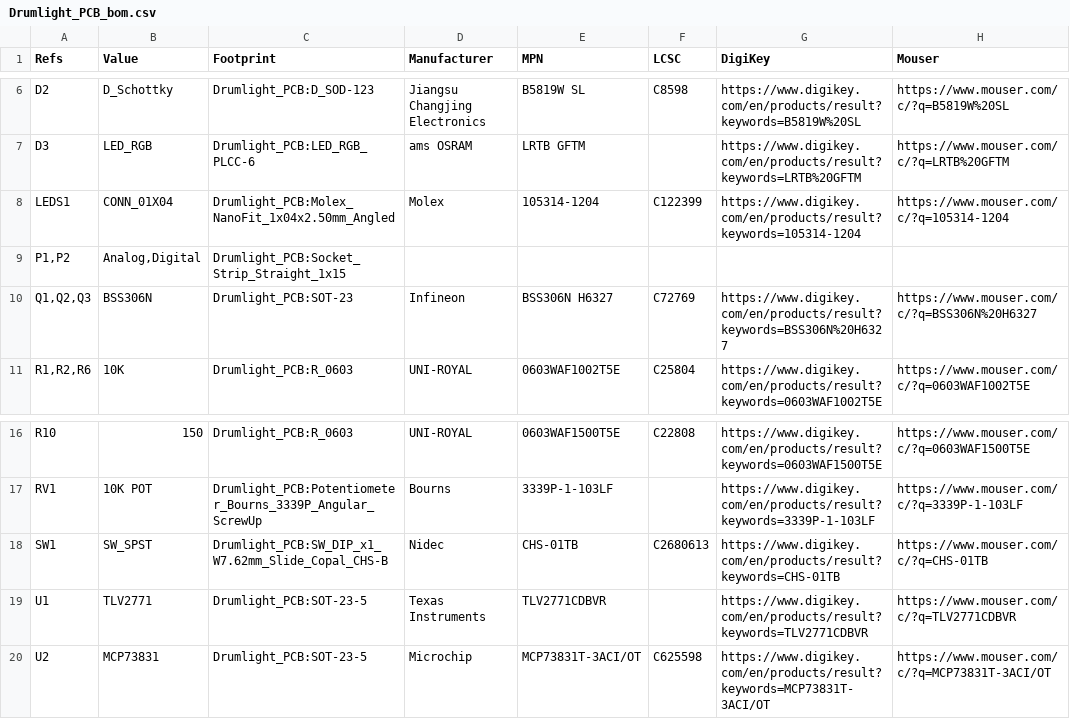
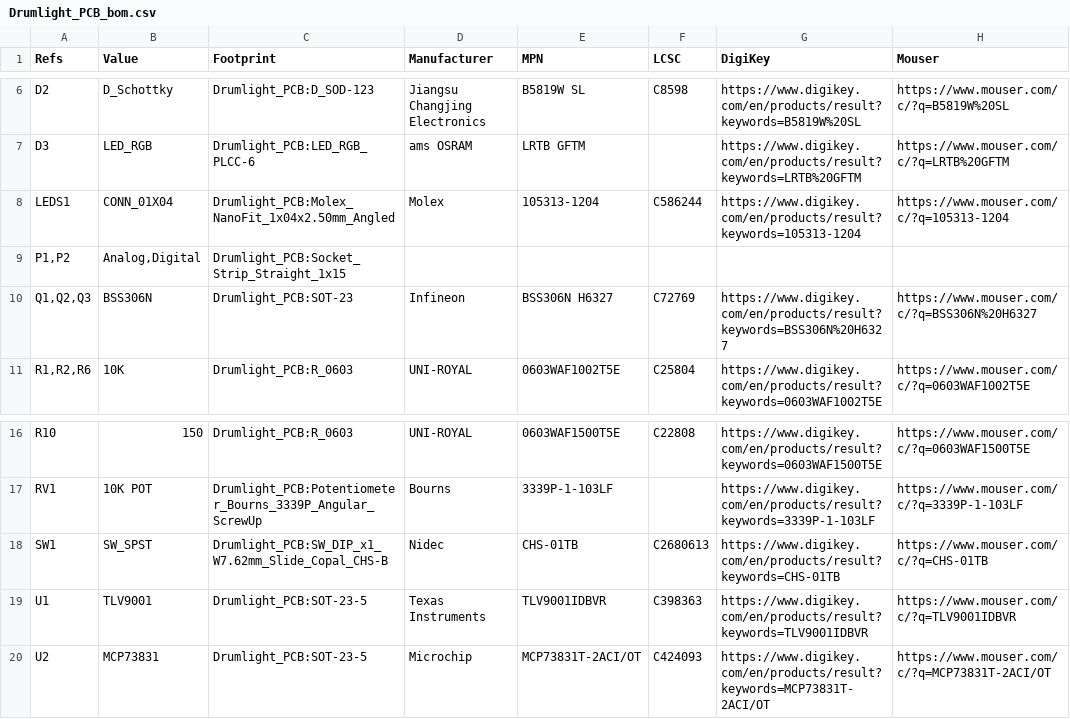
Before and after one commit to whatnick/DrumLights, a CSV file: Drumlight_PCB/Drumlight_PCB_bom.csv, drawn as a sheet; only a part is shown, gaps mark what is left out.

```diff
--- a/Drumlight_PCB/Drumlight_PCB_bom.csv
+++ b/Drumlight_PCB/Drumlight_PCB_bom.csv
@@ -7,3 +7,3 @@
 "D3","LED_RGB","Drumlight_PCB:LED_RGB_PLCC-6","ams OSRAM","LRTB GFTM","","https://www.digikey.com/en/products/result?keywords=LRTB%20GFTM","https://www.mouser.com/c/?q=LRTB%20GFTM"
-"LEDS1","CONN_01X04","Drumlight_PCB:Molex_NanoFit_1x04x2.50mm_Angled","Molex","105314-1204","C122399","https://www.digikey.com/en/products/result?keywords=105314-1204","https://www.mouser.com/c/?q=105314-1204"
+"LEDS1","CONN_01X04","Drumlight_PCB:Molex_NanoFit_1x04x2.50mm_Angled","Molex","105313-1204","C586244","https://www.digikey.com/en/products/result?keywords=105313-1204","https://www.mouser.com/c/?q=105313-1204"
 "P1,P2","Analog,Digital","Drumlight_PCB:Socket_Strip_Straight_1x15","","","","",""
@@ -18,3 +18,3 @@
 "SW1","SW_SPST","Drumlight_PCB:SW_DIP_x1_W7.62mm_Slide_Copal_CHS-B","Nidec","CHS-01TB","C2680613","https://www.digikey.com/en/products/result?keywords=CHS-01TB","https://www.mouser.com/c/?q=CHS-01TB"
-"U1","TLV2771","Drumlight_PCB:SOT-23-5","Texas Instruments","TLV2771CDBVR","","https://www.digikey.com/en/products/result?keywords=TLV2771CDBVR","https://www.mouser.com/c/?q=TLV2771CDBVR"
-"U2","MCP73831","Drumlight_PCB:SOT-23-5","Microchip","MCP73831T-3ACI/OT","C625598","https://www.digikey.com/en/products/result?keywords=MCP73831T-3ACI/OT","https://www.mouser.com/c/?q=MCP73831T-3ACI/OT"
+"U1","TLV9001","Drumlight_PCB:SOT-23-5","Texas Instruments","TLV9001IDBVR","C398363","https://www.digikey.com/en/products/result?keywords=TLV9001IDBVR","https://www.mouser.com/c/?q=TLV9001IDBVR"
+"U2","MCP73831","Drumlight_PCB:SOT-23-5","Microchip","MCP73831T-2ACI/OT","C424093","https://www.digikey.com/en/products/result?keywords=MCP73831T-2ACI/OT","https://www.mouser.com/c/?q=MCP73831T-2ACI/OT"
```
Also changed, not shown: 5 other files.
